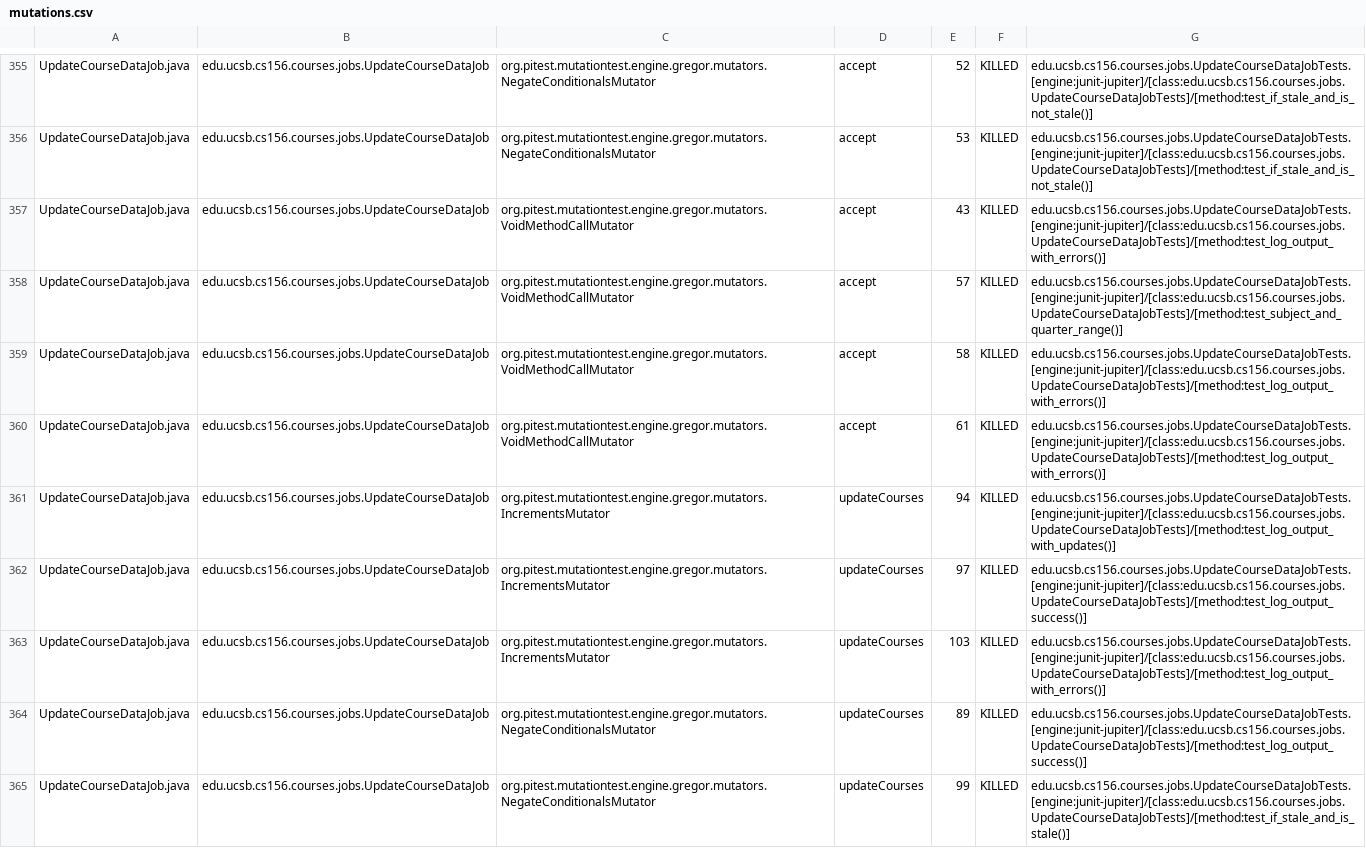
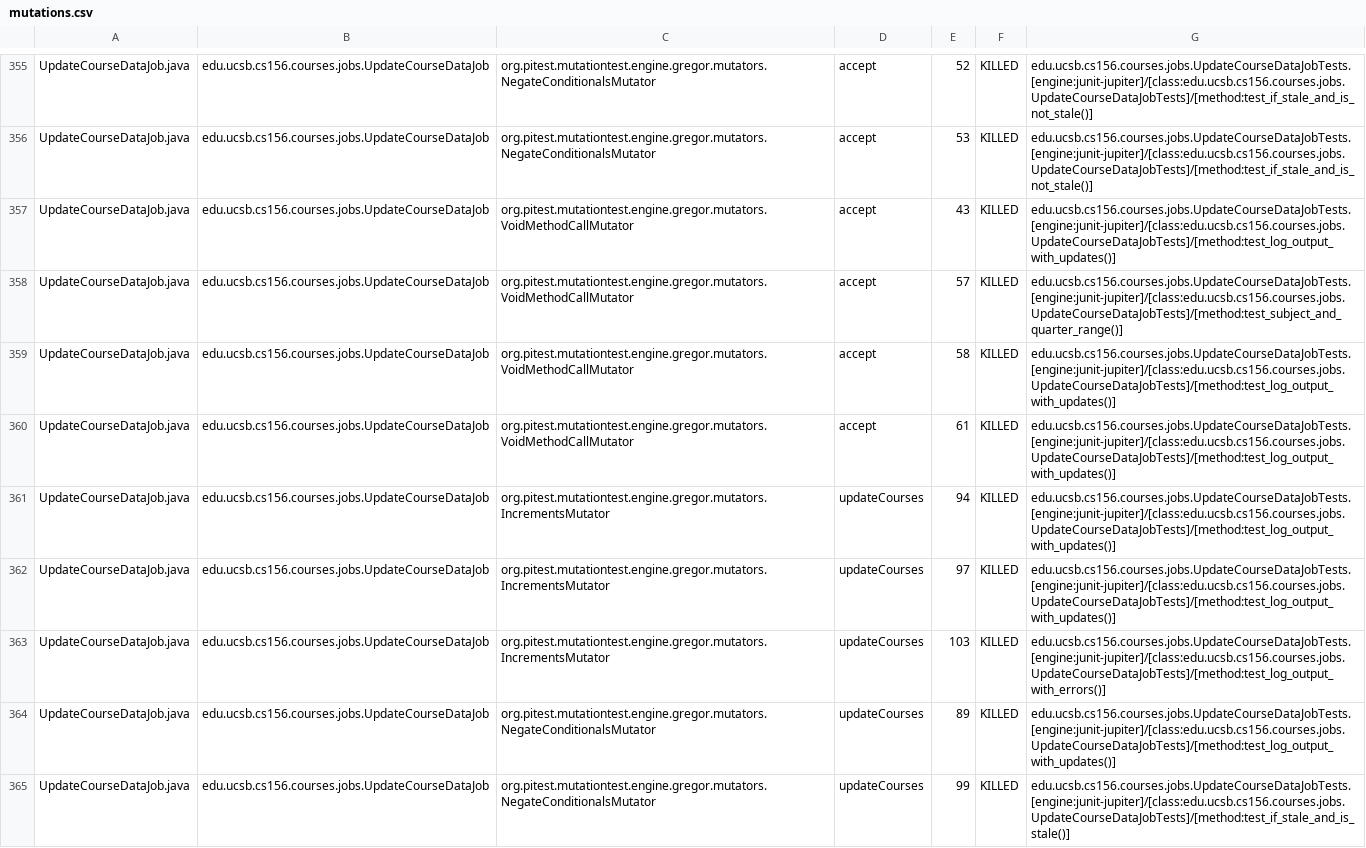
Before and after one commit to ucsb-cs156/proj-courses, a CSV file: prs/307/pitest/mutations.csv, drawn as a sheet; only a part is shown, gaps mark what is left out; the diff covers the shown part only.

Commit message:
Deploying to gh-pages from @ ucsb-cs156/proj-courses@184c36538796a1a7431f104fd04afc20637e95ce 🚀

```diff
--- a/prs/307/pitest/mutations.csv
+++ b/prs/307/pitest/mutations.csv
@@ -356,10 +356,10 @@ UpdateCourseDataJob.java,edu.ucsb.cs156.courses.jobs.UpdateCourseDataJob,org.pit
 UpdateCourseDataJob.java,edu.ucsb.cs156.courses.jobs.UpdateCourseDataJob,org.pitest.mutationtest.engine.gregor.mutators.NegateConditionalsMutator,accept,53,KILLED,edu.ucsb.cs156.courses.jobs.UpdateCourseDataJobTests.[engine:junit-jupiter]/[class:edu.ucsb.cs156.courses.jobs.UpdateCourseDataJobTests]/[method:test_if_stale_and_is_not_stale()]
-UpdateCourseDataJob.java,edu.ucsb.cs156.courses.jobs.UpdateCourseDataJob,org.pitest.mutationtest.engine.gregor.mutators.VoidMethodCallMutator,accept,43,KILLED,edu.ucsb.cs156.courses.jobs.UpdateCourseDataJobTests.[engine:junit-jupiter]/[class:edu.ucsb.cs156.courses.jobs.UpdateCourseDataJobTests]/[method:test_log_output_with_errors()]
+UpdateCourseDataJob.java,edu.ucsb.cs156.courses.jobs.UpdateCourseDataJob,org.pitest.mutationtest.engine.gregor.mutators.VoidMethodCallMutator,accept,43,KILLED,edu.ucsb.cs156.courses.jobs.UpdateCourseDataJobTests.[engine:junit-jupiter]/[class:edu.ucsb.cs156.courses.jobs.UpdateCourseDataJobTests]/[method:test_log_output_with_updates()]
 UpdateCourseDataJob.java,edu.ucsb.cs156.courses.jobs.UpdateCourseDataJob,org.pitest.mutationtest.engine.gregor.mutators.VoidMethodCallMutator,accept,57,KILLED,edu.ucsb.cs156.courses.jobs.UpdateCourseDataJobTests.[engine:junit-jupiter]/[class:edu.ucsb.cs156.courses.jobs.UpdateCourseDataJobTests]/[method:test_subject_and_quarter_range()]
-UpdateCourseDataJob.java,edu.ucsb.cs156.courses.jobs.UpdateCourseDataJob,org.pitest.mutationtest.engine.gregor.mutators.VoidMethodCallMutator,accept,58,KILLED,edu.ucsb.cs156.courses.jobs.UpdateCourseDataJobTests.[engine:junit-jupiter]/[class:edu.ucsb.cs156.courses.jobs.UpdateCourseDataJobTests]/[method:test_log_output_with_errors()]
-UpdateCourseDataJob.java,edu.ucsb.cs156.courses.jobs.UpdateCourseDataJob,org.pitest.mutationtest.engine.gregor.mutators.VoidMethodCallMutator,accept,61,KILLED,edu.ucsb.cs156.courses.jobs.UpdateCourseDataJobTests.[engine:junit-jupiter]/[class:edu.ucsb.cs156.courses.jobs.UpdateCourseDataJobTests]/[method:test_log_output_with_errors()]
+UpdateCourseDataJob.java,edu.ucsb.cs156.courses.jobs.UpdateCourseDataJob,org.pitest.mutationtest.engine.gregor.mutators.VoidMethodCallMutator,accept,58,KILLED,edu.ucsb.cs156.courses.jobs.UpdateCourseDataJobTests.[engine:junit-jupiter]/[class:edu.ucsb.cs156.courses.jobs.UpdateCourseDataJobTests]/[method:test_log_output_with_updates()]
+UpdateCourseDataJob.java,edu.ucsb.cs156.courses.jobs.UpdateCourseDataJob,org.pitest.mutationtest.engine.gregor.mutators.VoidMethodCallMutator,accept,61,KILLED,edu.ucsb.cs156.courses.jobs.UpdateCourseDataJobTests.[engine:junit-jupiter]/[class:edu.ucsb.cs156.courses.jobs.UpdateCourseDataJobTests]/[method:test_log_output_with_updates()]
 UpdateCourseDataJob.java,edu.ucsb.cs156.courses.jobs.UpdateCourseDataJob,org.pitest.mutationtest.engine.gregor.mutators.IncrementsMutator,updateCourses,94,KILLED,edu.ucsb.cs156.courses.jobs.UpdateCourseDataJobTests.[engine:junit-jupiter]/[class:edu.ucsb.cs156.courses.jobs.UpdateCourseDataJobTests]/[method:test_log_output_with_updates()]
-UpdateCourseDataJob.java,edu.ucsb.cs156.courses.jobs.UpdateCourseDataJob,org.pitest.mutationtest.engine.gregor.mutators.IncrementsMutator,updateCourses,97,KILLED,edu.ucsb.cs156.courses.jobs.UpdateCourseDataJobTests.[engine:junit-jupiter]/[class:edu.ucsb.cs156.courses.jobs.UpdateCourseDataJobTests]/[method:test_log_output_success()]
+UpdateCourseDataJob.java,edu.ucsb.cs156.courses.jobs.UpdateCourseDataJob,org.pitest.mutationtest.engine.gregor.mutators.IncrementsMutator,updateCourses,97,KILLED,edu.ucsb.cs156.courses.jobs.UpdateCourseDataJobTests.[engine:junit-jupiter]/[class:edu.ucsb.cs156.courses.jobs.UpdateCourseDataJobTests]/[method:test_log_output_with_updates()]
 UpdateCourseDataJob.java,edu.ucsb.cs156.courses.jobs.UpdateCourseDataJob,org.pitest.mutationtest.engine.gregor.mutators.IncrementsMutator,updateCourses,103,KILLED,edu.ucsb.cs156.courses.jobs.UpdateCourseDataJobTests.[engine:junit-jupiter]/[class:edu.ucsb.cs156.courses.jobs.UpdateCourseDataJobTests]/[method:test_log_output_with_errors()]
-UpdateCourseDataJob.java,edu.ucsb.cs156.courses.jobs.UpdateCourseDataJob,org.pitest.mutationtest.engine.gregor.mutators.NegateConditionalsMutator,updateCourses,89,KILLED,edu.ucsb.cs156.courses.jobs.UpdateCourseDataJobTests.[engine:junit-jupiter]/[class:edu.ucsb.cs156.courses.jobs.UpdateCourseDataJobTests]/[method:test_log_output_success()]
+UpdateCourseDataJob.java,edu.ucsb.cs156.courses.jobs.UpdateCourseDataJob,org.pitest.mutationtest.engine.gregor.mutators.NegateConditionalsMutator,updateCourses,89,KILLED,edu.ucsb.cs156.courses.jobs.UpdateCourseDataJobTests.[engine:junit-jupiter]/[class:edu.ucsb.cs156.courses.jobs.UpdateCourseDataJobTests]/[method:test_log_output_with_updates()]
 UpdateCourseDataJob.java,edu.ucsb.cs156.courses.jobs.UpdateCourseDataJob,org.pitest.mutationtest.engine.gregor.mutators.NegateConditionalsMutator,updateCourses,99,KILLED,edu.ucsb.cs156.courses.jobs.UpdateCourseDataJobTests.[engine:junit-jupiter]/[class:edu.ucsb.cs156.courses.jobs.UpdateCourseDataJobTests]/[method:test_if_stale_and_is_stale()]
```
Also changed, not shown: 40 edited cells elsewhere in this file, 54 other files.
